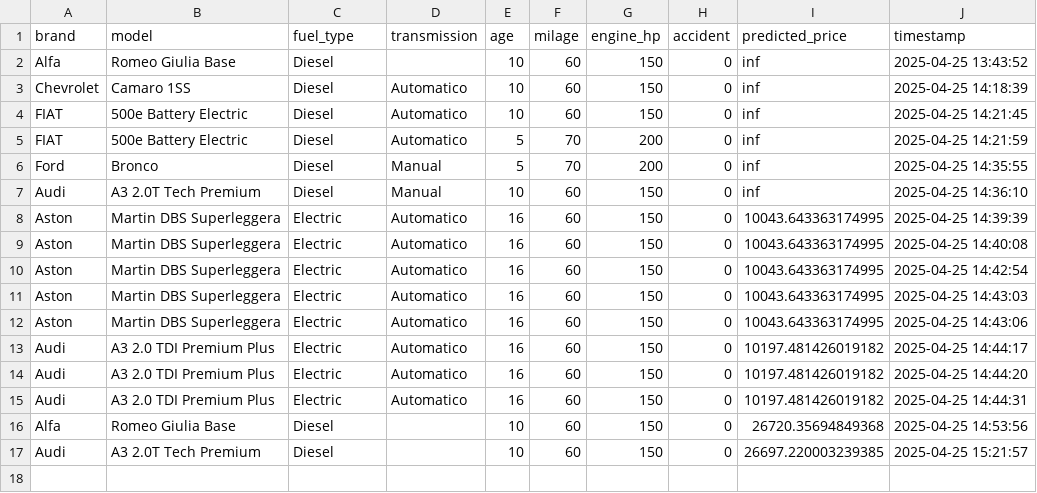
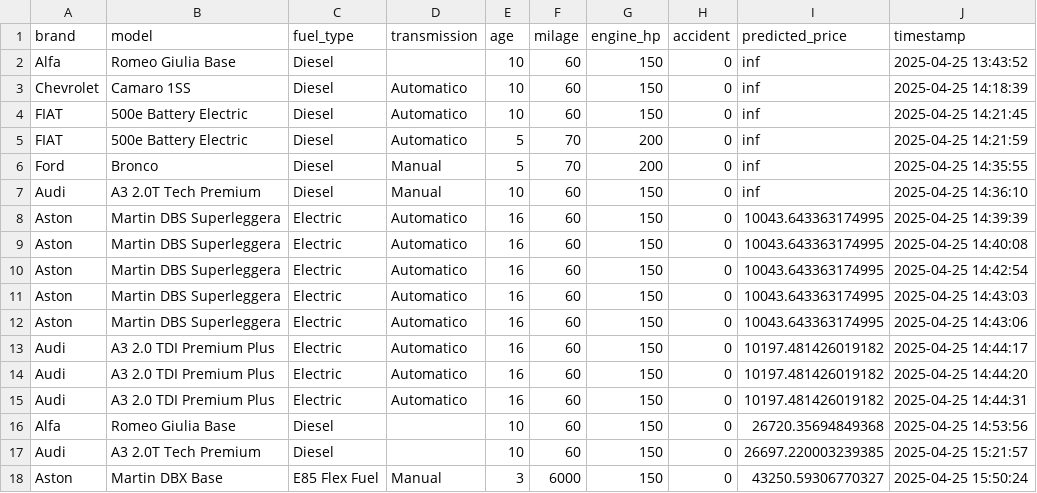
Before and after one commit to mariasuescum/Regression-of-Used-Car-Prices-Project, a CSV file: data/logs.csv, drawn as a sheet; the diff names each change by its address in the sheet, - before the commit and + after, or states it on an @@ line.

```diff
--- a/data/logs.csv
+++ b/data/logs.csv
+row 18: Aston | Martin DBX Base | E85 Flex Fuel | Manual | 3 | 6000 | 150 | 0 | 43250.59306770327 | 2025-04-25 15:50:24
```
Also changed, not shown: 2 other files.
